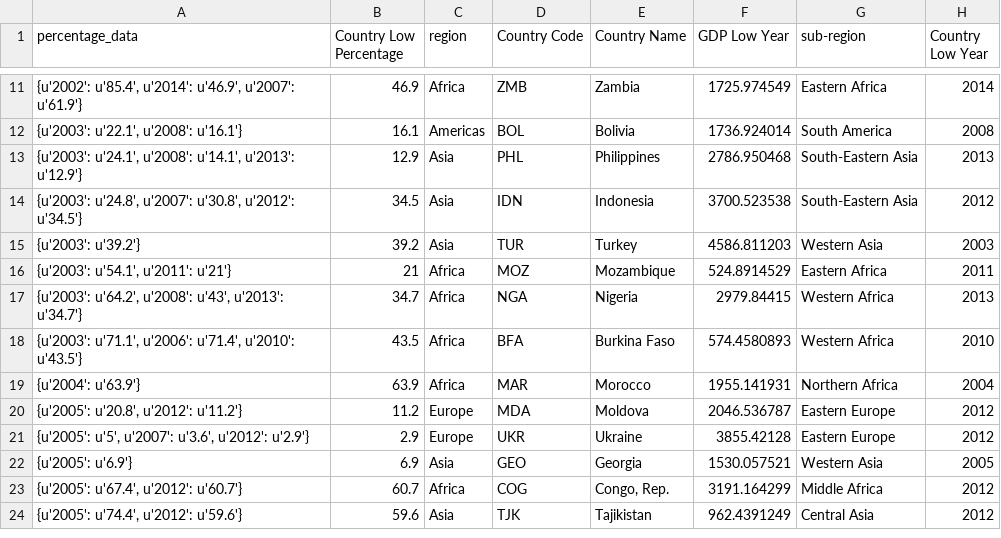
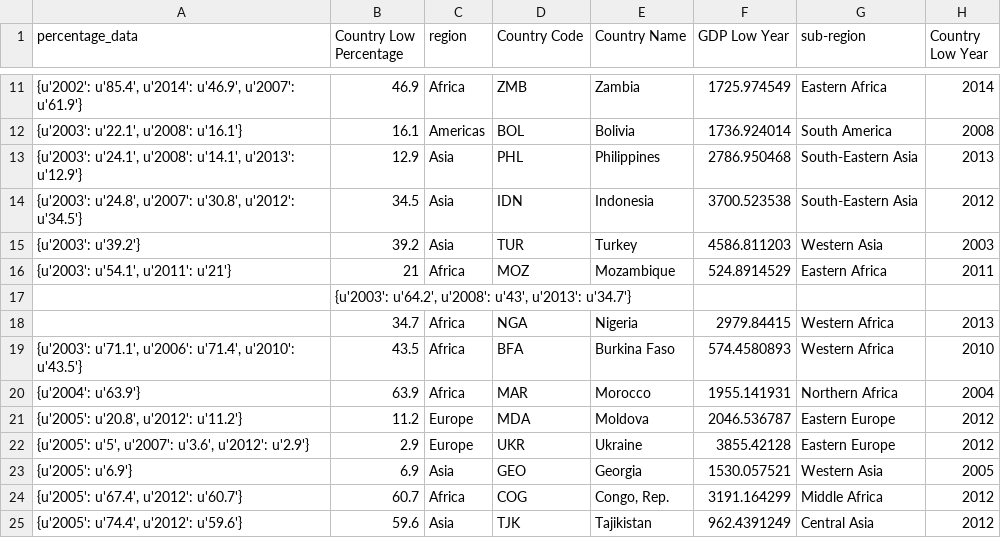
Before and after one commit to datum-fyi/Venus-Retreat, a CSV file: data/NewAggData.csv, drawn as a sheet; only a part is shown, gaps mark what is left out.

Commit message:
Added New AggData

```diff
--- a/data/NewAggData.csv
+++ b/data/NewAggData.csv
@@ -16,3 +16,4 @@ percentage_data,Country Low Percentage,region,Country Code,Country Name,GDP Low
 "{u'2003': u'54.1', u'2011': u'21'}",21,Africa,MOZ,Mozambique,524.8914529,Eastern Africa,2011
-"{u'2003': u'64.2', u'2008': u'43', u'2013': u'34.7'}",34.7,Africa,NGA,Nigeria,2979.84415,Western Africa,2013
+,"{u'2003': u'64.2', u'2008': u'43', u'2013': u'34.7'}"
+,34.7,Africa,NGA,Nigeria,2979.84415,Western Africa,2013
 "{u'2003': u'71.1', u'2006': u'71.4', u'2010': u'43.5'}",43.5,Africa,BFA,Burkina Faso,574.4580893,Western Africa,2010
```
Also changed, not shown: 1 other file.
